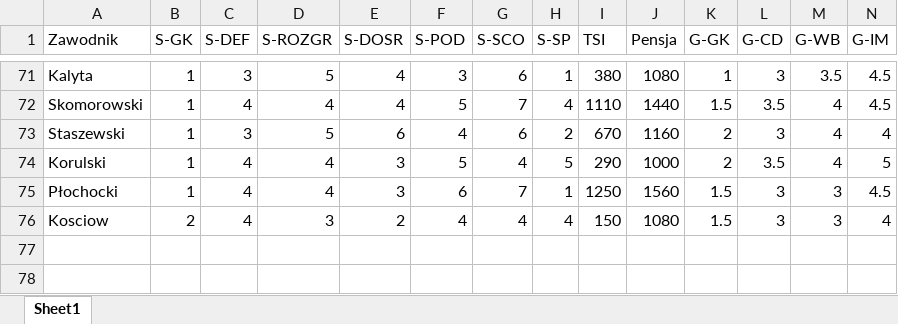
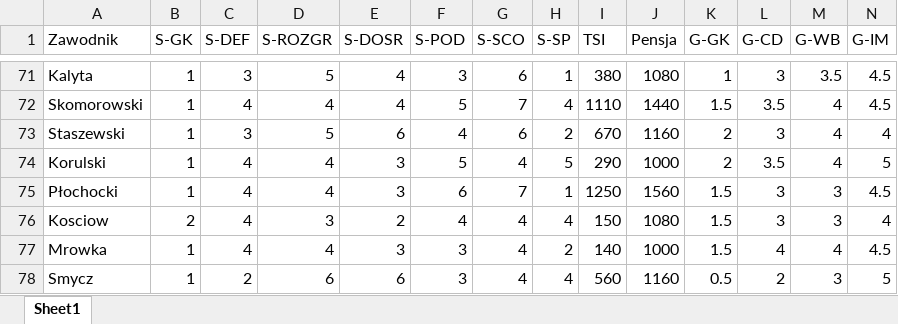
Before and after one commit to razor-blue/Hattrick_Scrapper, an Excel workbook: src/data/SkilePromowanychJuniorow1.xlsx, sheet Sheet1, drawn as a sheet; only a part is shown, gaps mark what is left out; values as stored, in another font and other column widths than the file's, no borders; conditional formats not drawn; rows hold the shown columns only; the diff names each change by its address in the sheet, - before the commit and + after, or states it on an @@ line.

```diff
--- a/src/data/SkilePromowanychJuniorow1.xlsx (sheet Sheet1)
+++ b/src/data/SkilePromowanychJuniorow1.xlsx (sheet Sheet1)
+row 77: Mrowka | 1 | 4 | 4 | 3 | 3 | 4 | 2 | 140 | 1000 | 1.5 | 4 | 4 | 4.5
+row 78: Smycz | 1 | 2 | 6 | 6 | 3 | 4 | 4 | 560 | 1160 | 0.5 | 2 | 3 | 5
```
Also changed, not shown: 11 other files.
